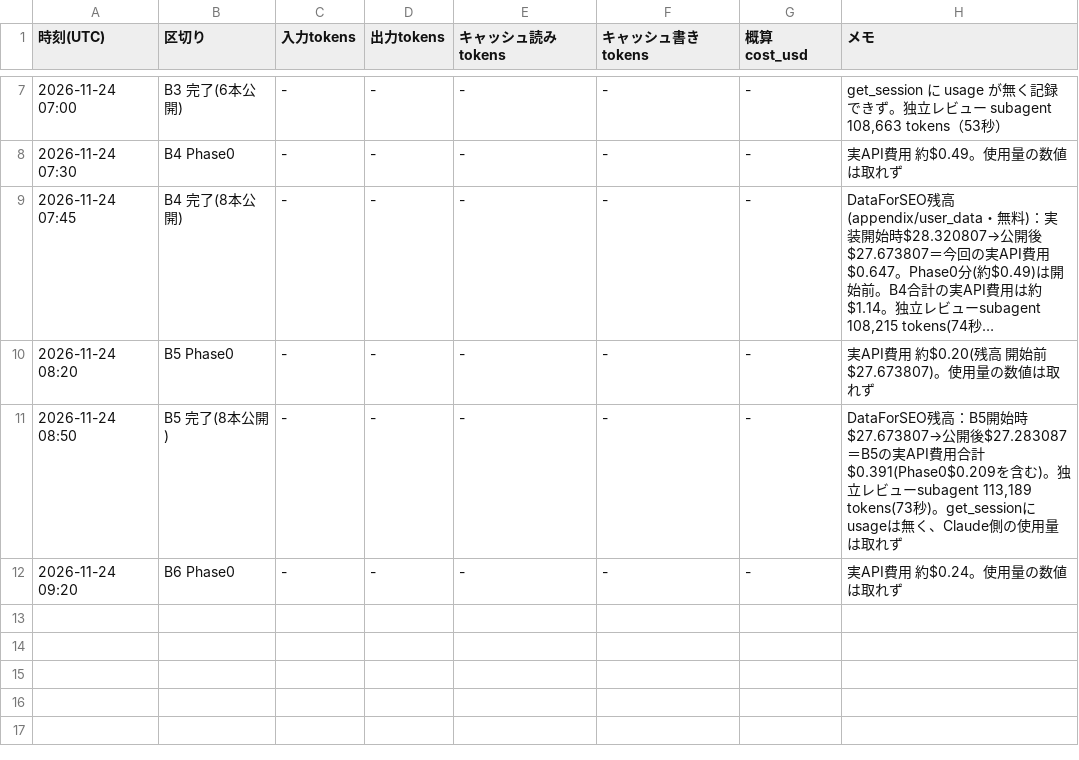
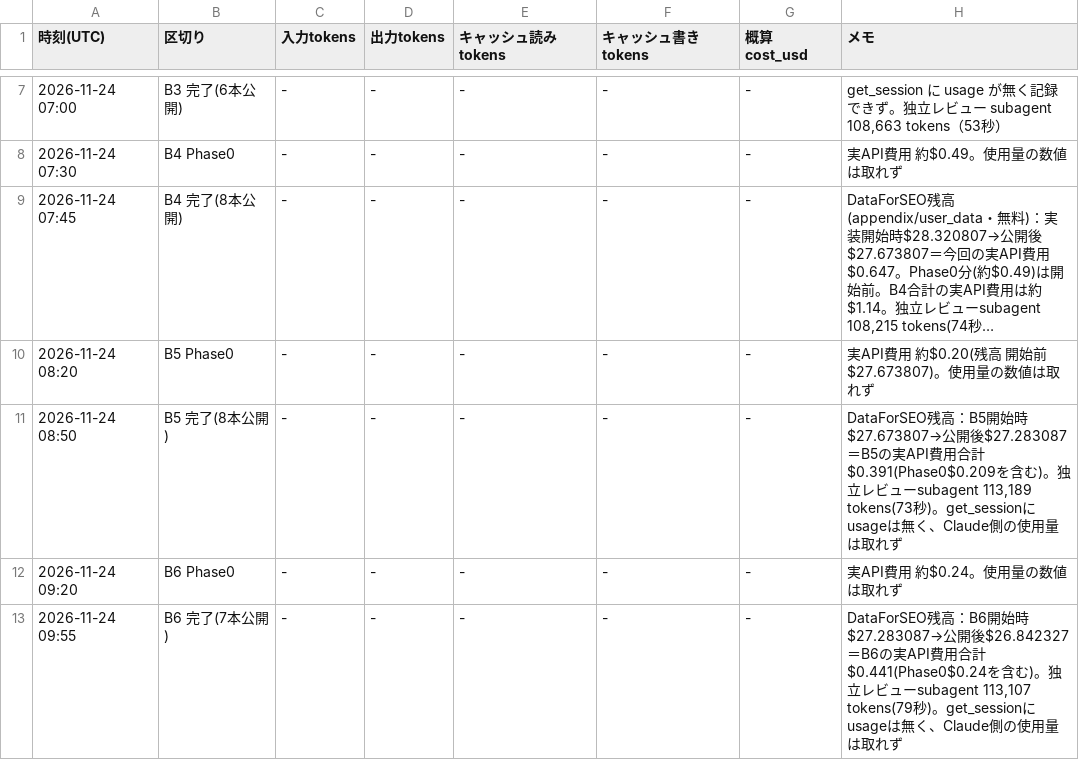
Before and after one commit to rinyan-thai23/tools, a TSV file: 2026_11/USAGE.tsv, drawn as a sheet; only a part is shown, gaps mark what is left out; long unchanged cells end in ….

```diff
--- a/2026_11/USAGE.tsv
+++ b/2026_11/USAGE.tsv
@@ -12 +12,2 @@
 2026-11-24 09:20	B6 Phase0	-	-	-	-	-	実API費用 約$0.24。使用量の数値は取れず
+2026-11-24 09:55	B6 完了(7本公開)	-	-	-	-	-	DataForSEO残高：B6開始時$27.283087→公開後$26.842327＝B6の実API費用合計$0.441(Phase0$0.24を含む)。独立レビューsubagent 113,107 tokens(79秒)。get_sessionにusageは無く、Claude側の使用量は取れず
```
Also changed, not shown: 2026_11/PROGRESS.tsv, 24 other files.
